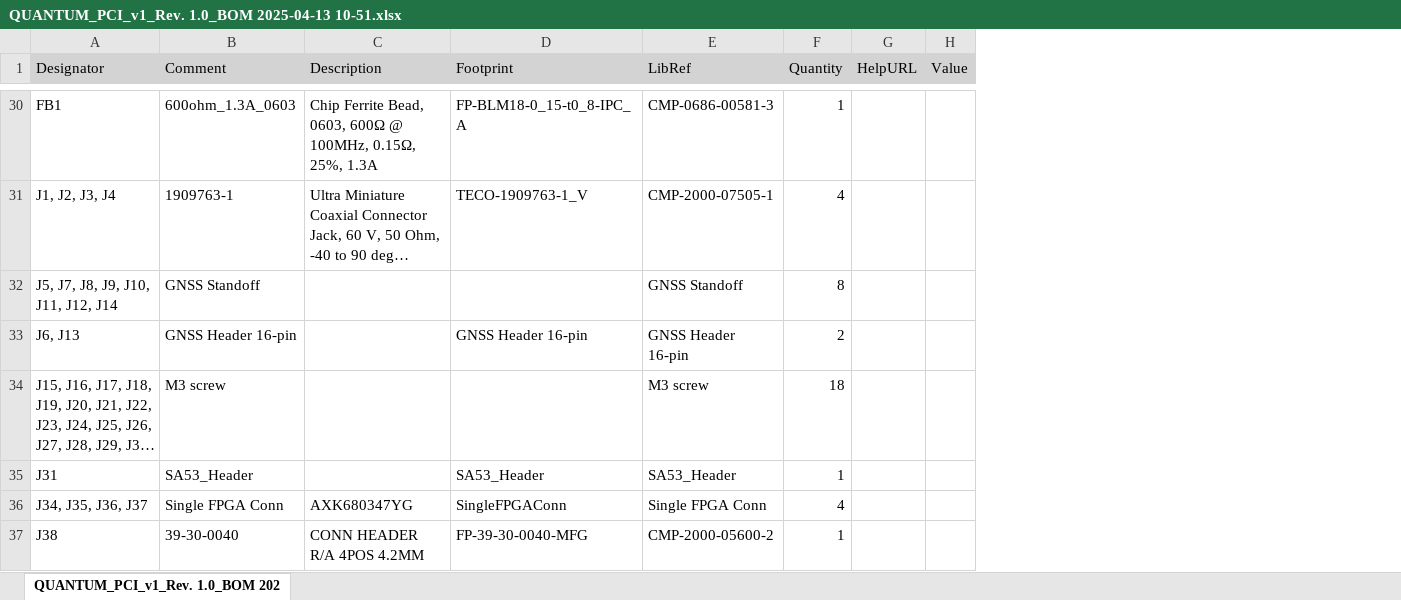
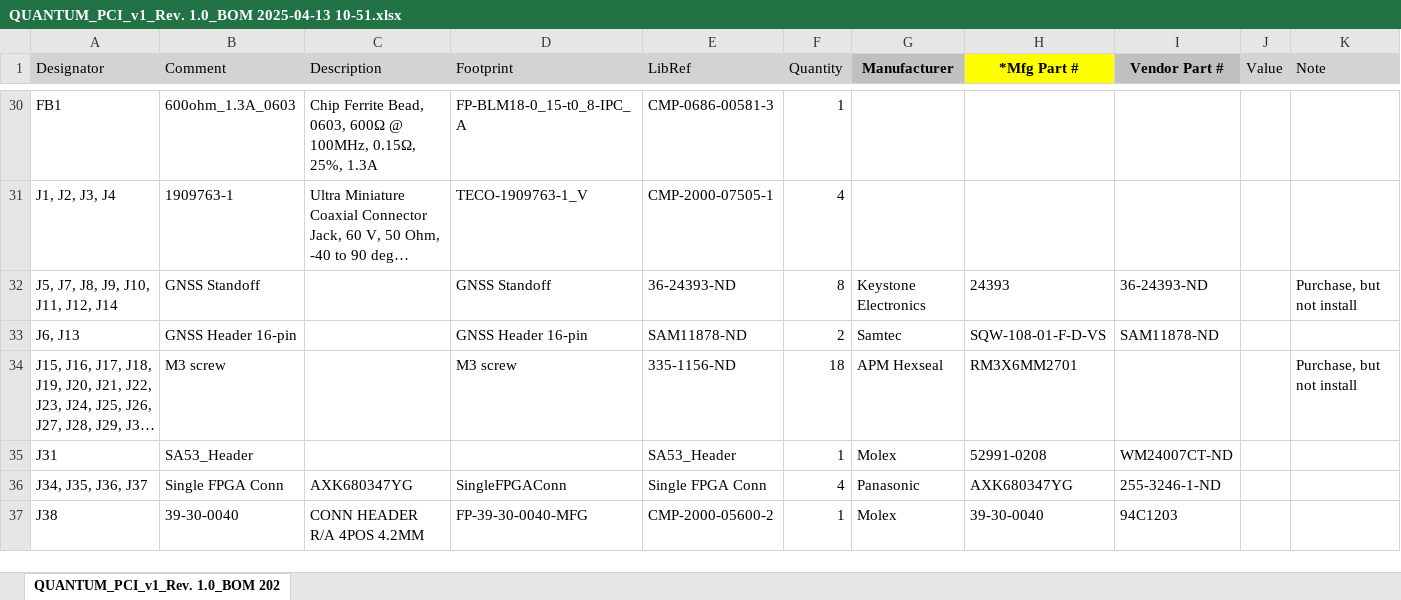
Before and after one commit to SiwaNetwork/QUANTUM, an Excel workbook: Time-Card ТЕНШ.467883.001/МАТЕРИНСКАЯ ПЛАТА/ECAD/QUANTUM_PCI_v1/ECAD/Project Outputs for QUANTUM_PCI_v1/QUANTUM_PCI_v1_Rev. 1.0_BOM 2025-04-13 10-51.xlsx, sheet QUANTUM_PCI_v1_Rev. 1.0_BOM 202, drawn as a sheet; only a part is shown, gaps mark what is left out; long unchanged cells end in …; values as stored, in another font and other column widths than the file's, no borders; removed rows and columns are numbered as before the commit, all else as after; the diff covers the shown part only; the diff names each change by its address in the sheet, - before the commit and + after, or states it on an @@ line.

Commit message:
Update QUANTUM_PCI_v1_Rev. 1.0_BOM 2025-04-13 10-51.xlsx

```diff
--- a/Time-Card ТЕНШ.467883.001/МАТЕРИНСКАЯ ПЛАТА/ECAD/QUANTUM_PCI_v1/ECAD/Project Outputs for QUANTUM_PCI_v1/QUANTUM_PCI_v1_Rev. 1.0_BOM 2025-04-13 10-51.xlsx (sheet QUANTUM_PCI_v1_Rev. 1.0_BOM 202)
+++ b/Time-Card ТЕНШ.467883.001/МАТЕРИНСКАЯ ПЛАТА/ECAD/QUANTUM_PCI_v1/ECAD/Project Outputs for QUANTUM_PCI_v1/QUANTUM_PCI_v1_Rev. 1.0_BOM 2025-04-13 10-51.xlsx (sheet QUANTUM_PCI_v1_Rev. 1.0_BOM 202)
-column G (HelpURL), empty
+column G (Manufacturer), rows 32-37: Keystone Electronics | Samtec | APM Hexseal | Molex | Panasonic | Molex
+column H (*Mfg Part #), rows 32-37: 24393 | SQW-108-01-F-D-VS | RM3X6MM2701 | 52991-0208 | AXK680347YG | 39-30-0040
+column I (Vendor Part #), rows 32-37: 36-24393-ND | SAM11878-ND |  | WM24007CT-ND | 255-3246-1-ND | 94C1203
+column K (Note), rows 32-34: Purchase, but not install |  | Purchase, but not install
-D32 (Footprint): (empty)
+D32 (Footprint): GNSS Standoff
-E32 (LibRef): GNSS Standoff
+E32 (LibRef): 36-24393-ND
-E33 (LibRef): GNSS Header 16-pin
+E33 (LibRef): SAM11878-ND
-D34 (Footprint): (empty)
+D34 (Footprint): M3 screw
-E34 (LibRef): M3 screw
+E34 (LibRef): 335-1156-ND
-D35 (Footprint): SA53_Header
+D35 (Footprint): (empty)
```
Also changed, not shown: 1 added row and 4 edited cells elsewhere in this sheet.
